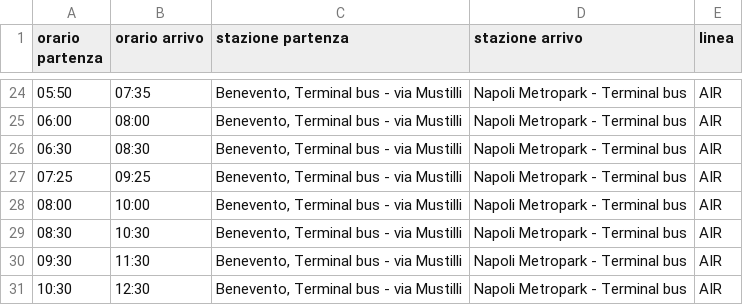
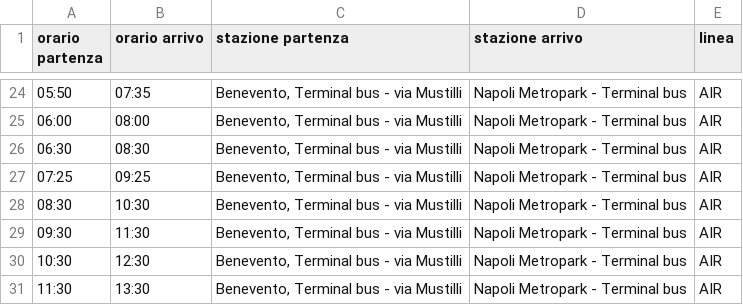
Before and after one commit to viventriglia/bus-na-bn, a CSV file: assets/timetables/orari_eav_air.csv, drawn as a sheet; only a part is shown, gaps mark what is left out; the shorter side is filled out with more unchanged rows.

```diff
--- a/assets/timetables/orari_eav_air.csv
+++ b/assets/timetables/orari_eav_air.csv
@@ -27,3 +27,2 @@ orario partenza;orario arrivo;stazione partenza;stazione arrivo;linea
 07:25;09:25;Benevento, Terminal bus - via Mustilli;Napoli Metropark - Terminal bus;AIR
-08:00;10:00;Benevento, Terminal bus - via Mustilli;Napoli Metropark - Terminal bus;AIR
 08:30;10:30;Benevento, Terminal bus - via Mustilli;Napoli Metropark - Terminal bus;AIR
```
Also changed, not shown: 1 other file.
